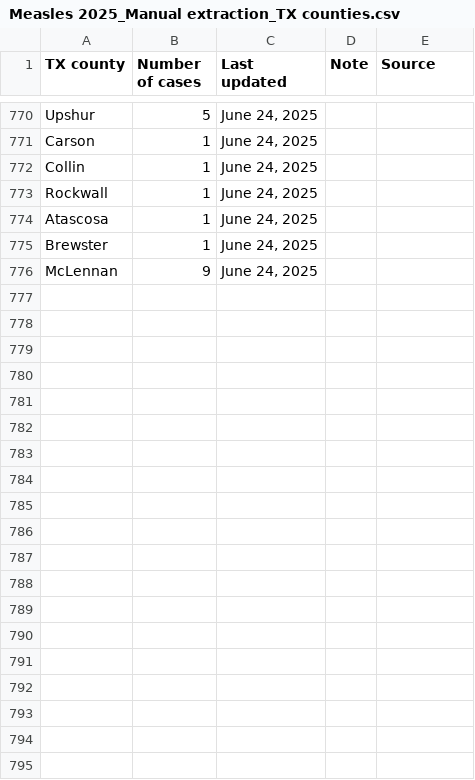
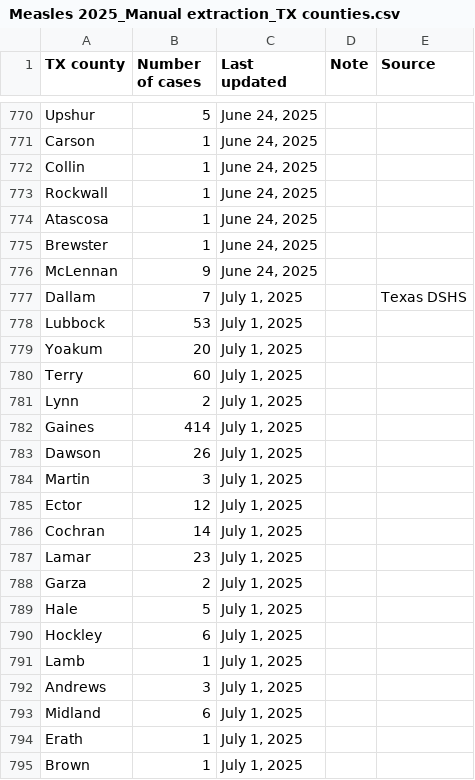
Before and after one commit to ehulland/measles_TX, a CSV file: Data/Measles 2025_Manual extraction_TX counties.csv, drawn as a sheet; only a part is shown, gaps mark what is left out; the diff covers the shown part only.

Commit message:
Update Measles 2025_Manual extraction_TX counties.csv
Update July 1

```diff
--- a/Data/Measles 2025_Manual extraction_TX counties.csv
+++ b/Data/Measles 2025_Manual extraction_TX counties.csv
@@ -776 +776,20 @@ Brewster,1,"June 24, 2025",,
 McLennan,9,"June 24, 2025",,
+Dallam,7,"July 1, 2025",,Texas DSHS
+Lubbock,53,"July 1, 2025",,
+Yoakum,20,"July 1, 2025",,
+Terry,60,"July 1, 2025",,
+Lynn,2,"July 1, 2025",,
+Gaines,414,"July 1, 2025",,
+Dawson,26,"July 1, 2025",,
+Martin,3,"July 1, 2025",,
+Ector,12,"July 1, 2025",,
+Cochran,14,"July 1, 2025",,
+Lamar,23,"July 1, 2025",,
+Garza,2,"July 1, 2025",,
+Hale,5,"July 1, 2025",,
+Hockley,6,"July 1, 2025",,
+Lamb,1,"July 1, 2025",,
+Andrews,3,"July 1, 2025",,
+Midland,6,"July 1, 2025",,
+Erath,1,"July 1, 2025",,
+Brown,1,"July 1, 2025",,
```
Also changed, not shown: 17 added rows elsewhere in this file.
